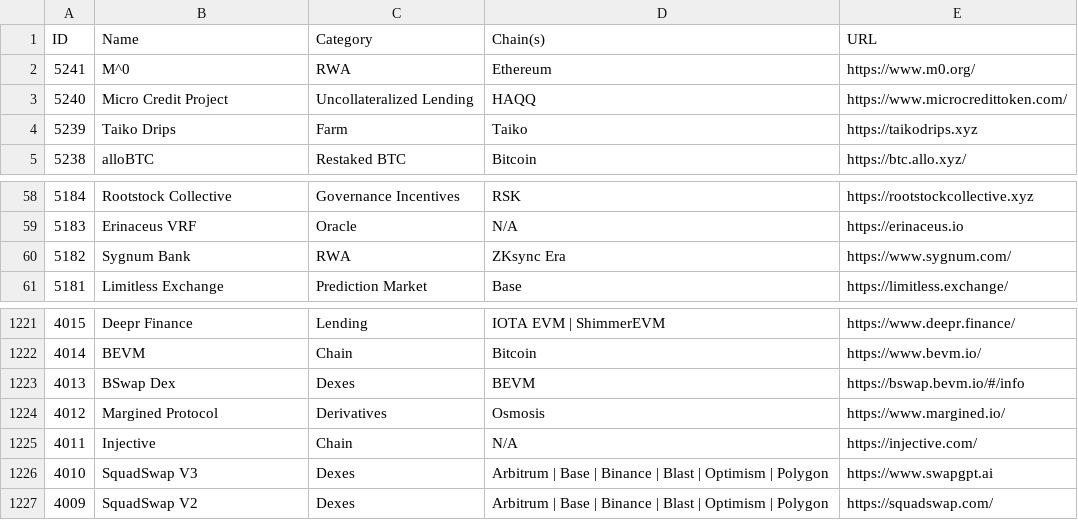
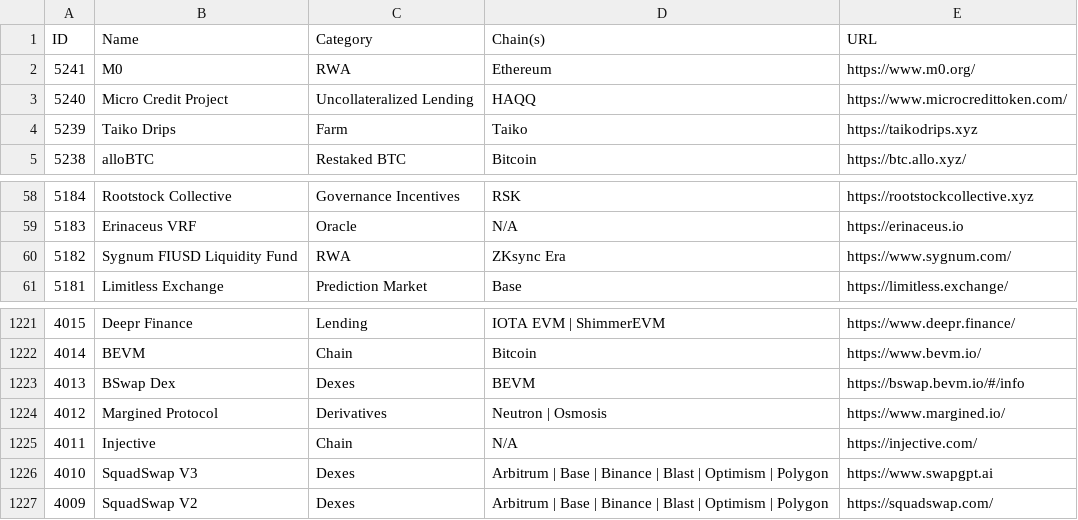
Before and after one commit to pmuens/defi-llama-watcher, a CSV file: data.csv, drawn as a sheet; only a part is shown, gaps mark what is left out.

Commit message:
Update data.csv

```diff
--- a/data.csv
+++ b/data.csv
@@ -1,3 +1,3 @@
 ID,Name,Category,Chain(s),URL
-5241,M^0,RWA,Ethereum,https://www.m0.org/
+5241,M0,RWA,Ethereum,https://www.m0.org/
 5240,Micro Credit Project,Uncollateralized Lending,HAQQ,https://www.microcredittoken.com/
@@ -59,3 +59,3 @@ ID,Name,Category,Chain(s),URL
 5183,Erinaceus VRF,Oracle,N/A,https://erinaceus.io
-5182,Sygnum Bank,RWA,ZKsync Era,https://www.sygnum.com/
+5182,Sygnum FIUSD Liquidity Fund,RWA,ZKsync Era,https://www.sygnum.com/
 5181,Limitless Exchange,Prediction Market,Base,https://limitless.exchange/
@@ -1223,3 +1223,3 @@ ID,Name,Category,Chain(s),URL
 4013,BSwap Dex,Dexes,BEVM,https://bswap.bevm.io/#/info
-4012,Margined Protocol,Derivatives,Osmosis,https://www.margined.io/
+4012,Margined Protocol,Derivatives,Neutron | Osmosis,https://www.margined.io/
 4011,Injective,Chain,N/A,https://injective.com/
```
